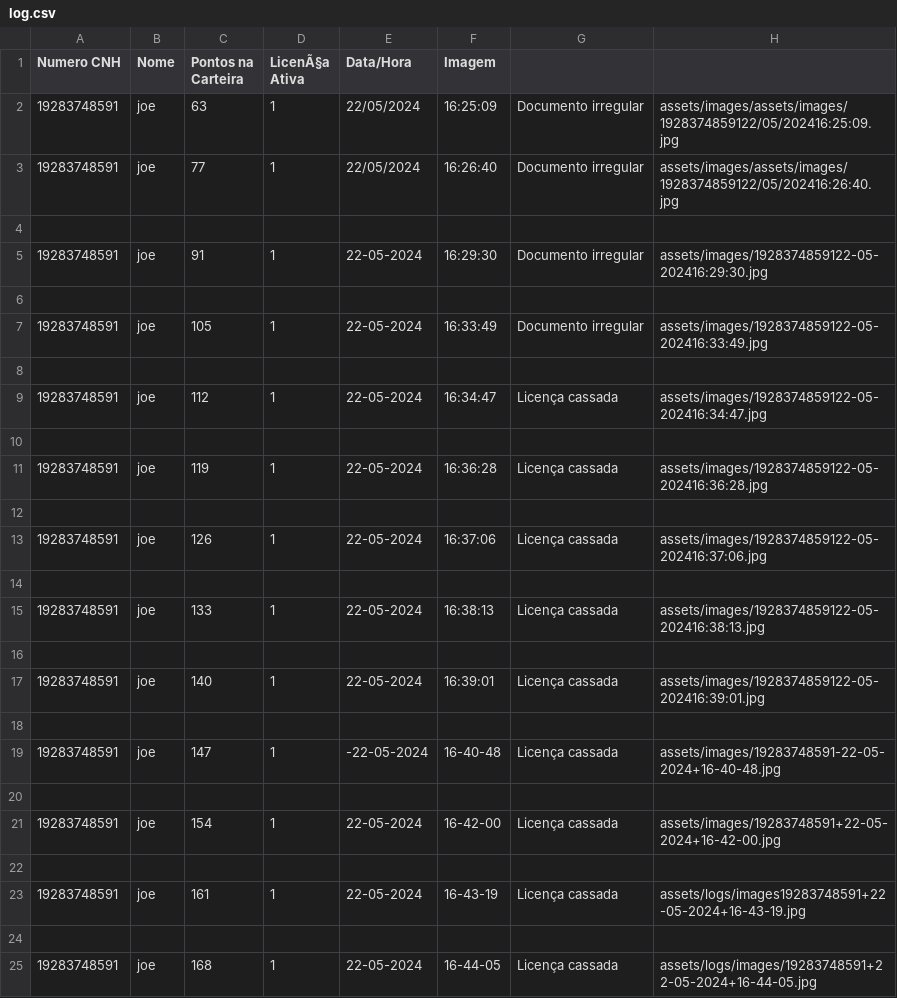
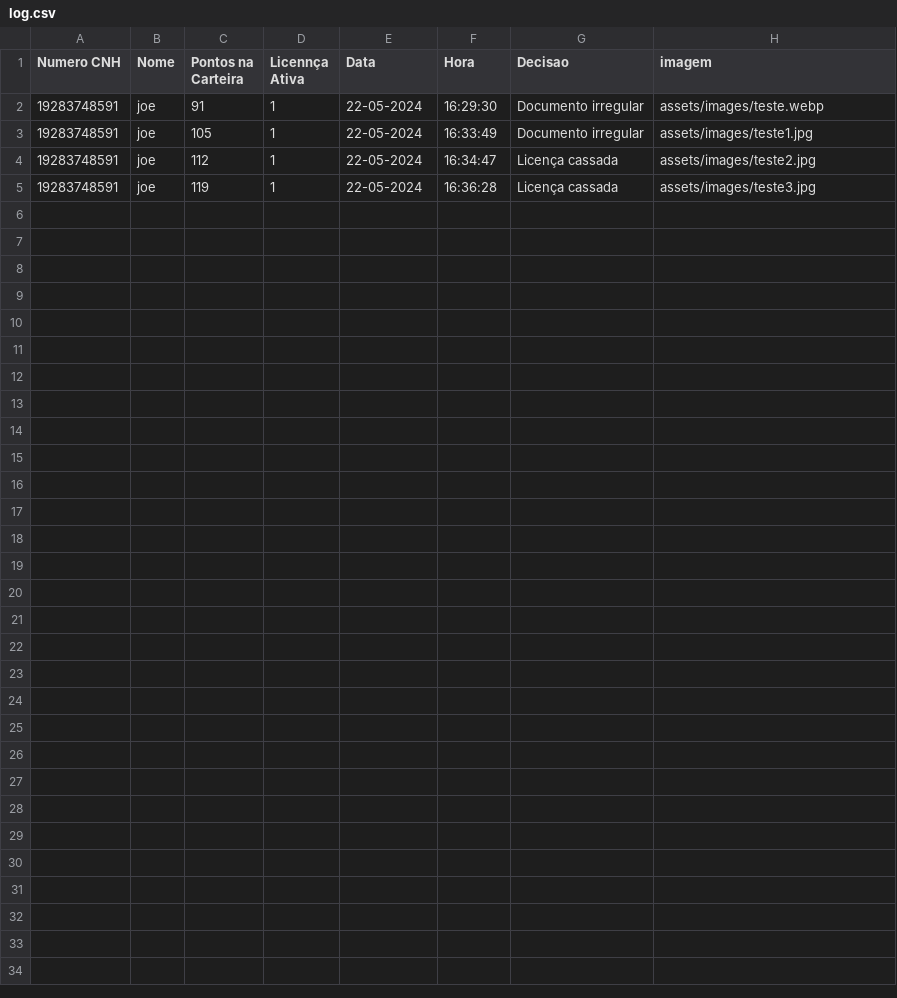
Before and after one commit to Pyyyter/AplicadorDeMultaIPVA, a CSV file: assets/logs/log.csv, drawn as a sheet; removed rows and columns are numbered as before the commit, all else as after; the diff names each change by its address in the sheet, - before the commit and + after, or states it on an @@ line.

```diff
--- a/assets/logs/log.csv
+++ b/assets/logs/log.csv
-D1: LicenÃ§a Ativa
+D1: Licennça Ativa
-E1: Data/Hora
+E1: Data
-F1: Imagem
+F1: Hora
-G1: (empty)
+G1: Decisao
-H1: (empty)
+H1: imagem
-row 2: 19283748591 | joe | 63 | 1 | 22/05/2024 | 16:25:09 | Documento irregular | assets/images/assets/images/1928374859122/05/202416:25:09.jpg
-row 3: 19283748591 | joe | 77 | 1 | 22/05/2024 | 16:26:40 | Documento irregular | assets/images/assets/images/1928374859122/05/202416:26:40.jpg
-row 4: (empty)
-H2 (imagem): assets/images/1928374859122-05-202416:29:30.jpg
+H2 (imagem): assets/images/teste.webp
-row 6: (empty)
-H3 (imagem): assets/images/1928374859122-05-202416:33:49.jpg
+H3 (imagem): assets/images/teste1.jpg
-row 8: (empty)
-H4 (imagem): assets/images/1928374859122-05-202416:34:47.jpg
+H4 (imagem): assets/images/teste2.jpg
-row 10: (empty)
-H5 (imagem): assets/images/1928374859122-05-202416:36:28.jpg
+H5 (imagem): assets/images/teste3.jpg
-row 12: (empty)
-row 13: 19283748591 | joe | 126 | 1 | 22-05-2024 | 16:37:06 | Licença cassada | assets/images/1928374859122-05-202416:37:06.jpg
-row 14: (empty)
-row 15: 19283748591 | joe | 133 | 1 | 22-05-2024 | 16:38:13 | Licença cassada | assets/images/1928374859122-05-202416:38:13.jpg
-row 16: (empty)
-row 17: 19283748591 | joe | 140 | 1 | 22-05-2024 | 16:39:01 | Licença cassada | assets/images/1928374859122-05-202416:39:01.jpg
-row 18: (empty)
-row 19: 19283748591 | joe | 147 | 1 | -22-05-2024 | 16-40-48 | Licença cassada | assets/images/19283748591-22-05-2024+16-40-48.jpg
-row 20: (empty)
-row 21: 19283748591 | joe | 154 | 1 | 22-05-2024 | 16-42-00 | Licença cassada | assets/images/19283748591+22-05-2024+16-42-00.jpg
-row 22: (empty)
-row 23: 19283748591 | joe | 161 | 1 | 22-05-2024 | 16-43-19 | Licença cassada | assets/logs/images19283748591+22-05-2024+16-43-19.jpg
-row 24: (empty)
-row 25: 19283748591 | joe | 168 | 1 | 22-05-2024 | 16-44-05 | Licença cassada | assets/logs/images/19283748591+22-05-2024+16-44-05.jpg
```
Also changed, not shown: 13 other files.
